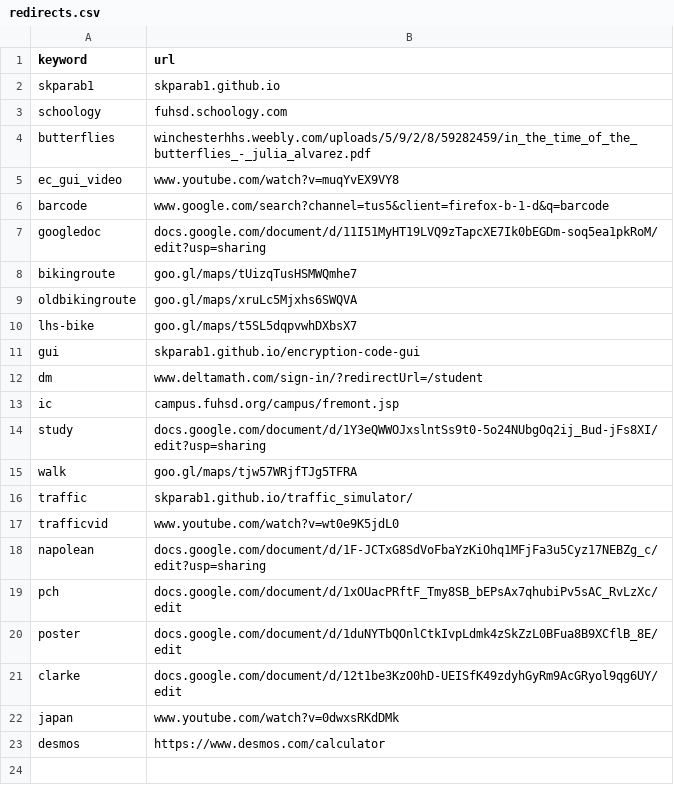
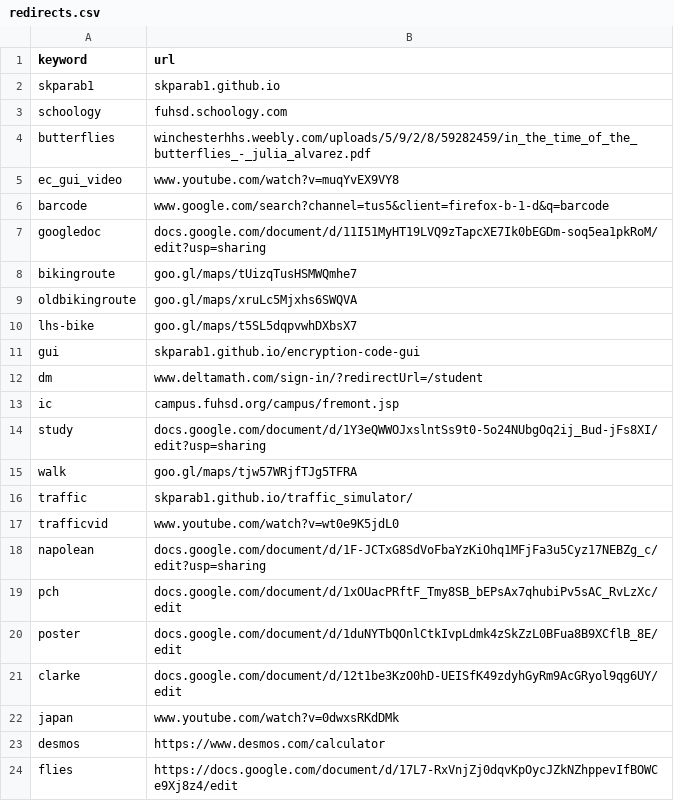
Before and after one commit to Skparab1/skparab1.github.io, a CSV file: docs/r/redirects.csv, drawn as a sheet; the diff names each change by its address in the sheet, - before the commit and + after, or states it on an @@ line.

Commit message:
Update redirects.csv

```diff
--- a/docs/r/redirects.csv
+++ b/docs/r/redirects.csv
+row 24: flies | https://docs.google.com/document/d/17L7-RxVnjZj0dqvKpOycJZkNZhppevIfBOWCe9Xj8z4/edit
```
